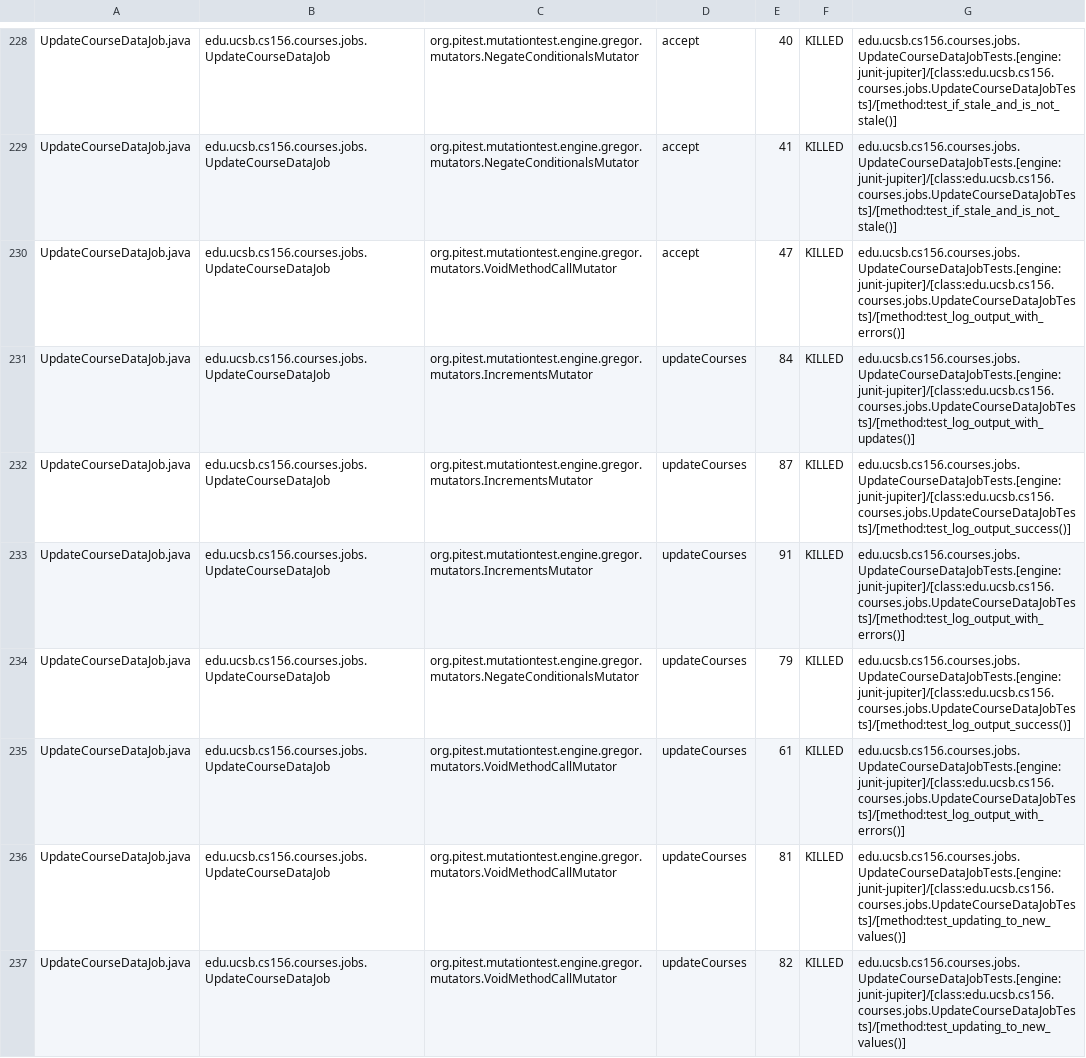
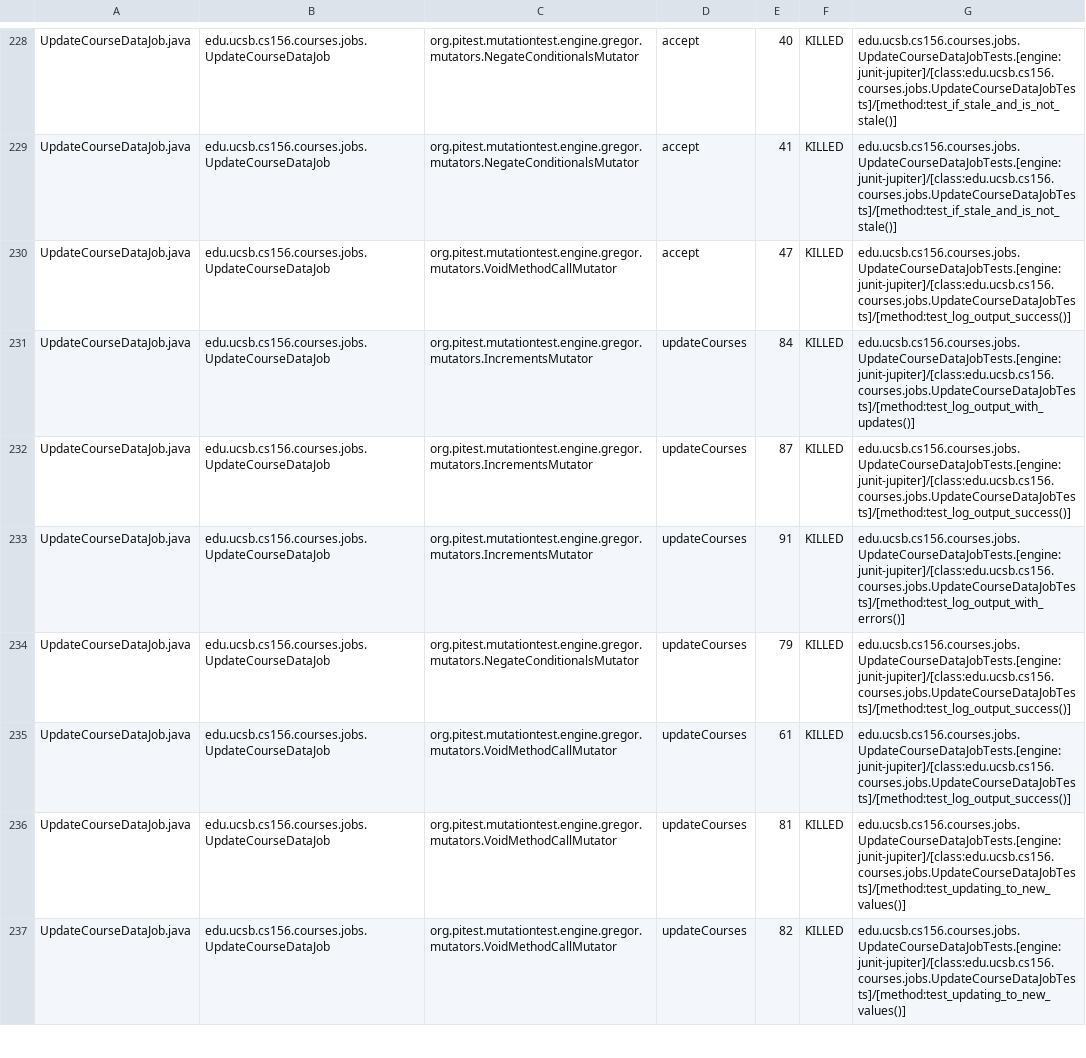
Before and after one commit to ucsb-cs156-f24/proj-courses-f24-03, a CSV file: prs/15/pitest/mutations.csv, drawn as a sheet; only a part is shown, gaps mark what is left out; the diff covers the shown part only.

Commit message:
Deploying to gh-pages from @ ucsb-cs156-f24/proj-courses-f24-03@0a121ab78644e9d58de5829723e8871d76d0488b 🚀

```diff
--- a/prs/15/pitest/mutations.csv
+++ b/prs/15/pitest/mutations.csv
@@ -229,3 +229,3 @@ UpdateCourseDataJob.java,edu.ucsb.cs156.courses.jobs.UpdateCourseDataJob,org.pit
 UpdateCourseDataJob.java,edu.ucsb.cs156.courses.jobs.UpdateCourseDataJob,org.pitest.mutationtest.engine.gregor.mutators.NegateConditionalsMutator,accept,41,KILLED,edu.ucsb.cs156.courses.jobs.UpdateCourseDataJobTests.[engine:junit-jupiter]/[class:edu.ucsb.cs156.courses.jobs.UpdateCourseDataJobTests]/[method:test_if_stale_and_is_not_stale()]
-UpdateCourseDataJob.java,edu.ucsb.cs156.courses.jobs.UpdateCourseDataJob,org.pitest.mutationtest.engine.gregor.mutators.VoidMethodCallMutator,accept,47,KILLED,edu.ucsb.cs156.courses.jobs.UpdateCourseDataJobTests.[engine:junit-jupiter]/[class:edu.ucsb.cs156.courses.jobs.UpdateCourseDataJobTests]/[method:test_log_output_with_errors()]
+UpdateCourseDataJob.java,edu.ucsb.cs156.courses.jobs.UpdateCourseDataJob,org.pitest.mutationtest.engine.gregor.mutators.VoidMethodCallMutator,accept,47,KILLED,edu.ucsb.cs156.courses.jobs.UpdateCourseDataJobTests.[engine:junit-jupiter]/[class:edu.ucsb.cs156.courses.jobs.UpdateCourseDataJobTests]/[method:test_log_output_success()]
 UpdateCourseDataJob.java,edu.ucsb.cs156.courses.jobs.UpdateCourseDataJob,org.pitest.mutationtest.engine.gregor.mutators.IncrementsMutator,updateCourses,84,KILLED,edu.ucsb.cs156.courses.jobs.UpdateCourseDataJobTests.[engine:junit-jupiter]/[class:edu.ucsb.cs156.courses.jobs.UpdateCourseDataJobTests]/[method:test_log_output_with_updates()]
@@ -234,3 +234,3 @@ UpdateCourseDataJob.java,edu.ucsb.cs156.courses.jobs.UpdateCourseDataJob,org.pit
 UpdateCourseDataJob.java,edu.ucsb.cs156.courses.jobs.UpdateCourseDataJob,org.pitest.mutationtest.engine.gregor.mutators.NegateConditionalsMutator,updateCourses,79,KILLED,edu.ucsb.cs156.courses.jobs.UpdateCourseDataJobTests.[engine:junit-jupiter]/[class:edu.ucsb.cs156.courses.jobs.UpdateCourseDataJobTests]/[method:test_log_output_success()]
-UpdateCourseDataJob.java,edu.ucsb.cs156.courses.jobs.UpdateCourseDataJob,org.pitest.mutationtest.engine.gregor.mutators.VoidMethodCallMutator,updateCourses,61,KILLED,edu.ucsb.cs156.courses.jobs.UpdateCourseDataJobTests.[engine:junit-jupiter]/[class:edu.ucsb.cs156.courses.jobs.UpdateCourseDataJobTests]/[method:test_log_output_with_errors()]
+UpdateCourseDataJob.java,edu.ucsb.cs156.courses.jobs.UpdateCourseDataJob,org.pitest.mutationtest.engine.gregor.mutators.VoidMethodCallMutator,updateCourses,61,KILLED,edu.ucsb.cs156.courses.jobs.UpdateCourseDataJobTests.[engine:junit-jupiter]/[class:edu.ucsb.cs156.courses.jobs.UpdateCourseDataJobTests]/[method:test_log_output_success()]
 UpdateCourseDataJob.java,edu.ucsb.cs156.courses.jobs.UpdateCourseDataJob,org.pitest.mutationtest.engine.gregor.mutators.VoidMethodCallMutator,updateCourses,81,KILLED,edu.ucsb.cs156.courses.jobs.UpdateCourseDataJobTests.[engine:junit-jupiter]/[class:edu.ucsb.cs156.courses.jobs.UpdateCourseDataJobTests]/[method:test_updating_to_new_values()]
```
Also changed, not shown: 42 edited cells elsewhere in this file, 44 other files.
